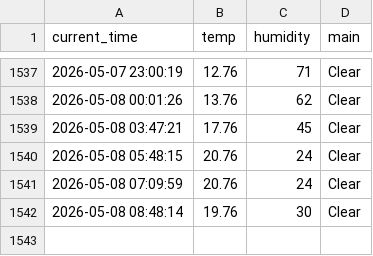
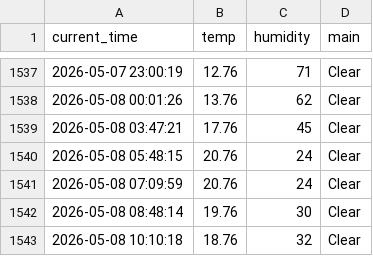
Before and after one commit to hoic7824/weather_5m, a CSV file: weather.csv, drawn as a sheet; only a part is shown, gaps mark what is left out.

```diff
--- a/weather.csv
+++ b/weather.csv
@@ -1542 +1542,2 @@ current_time,temp,humidity,main
 2026-05-08 08:48:14,19.76,30,Clear
+2026-05-08 10:10:18,18.76,32,Clear
```
